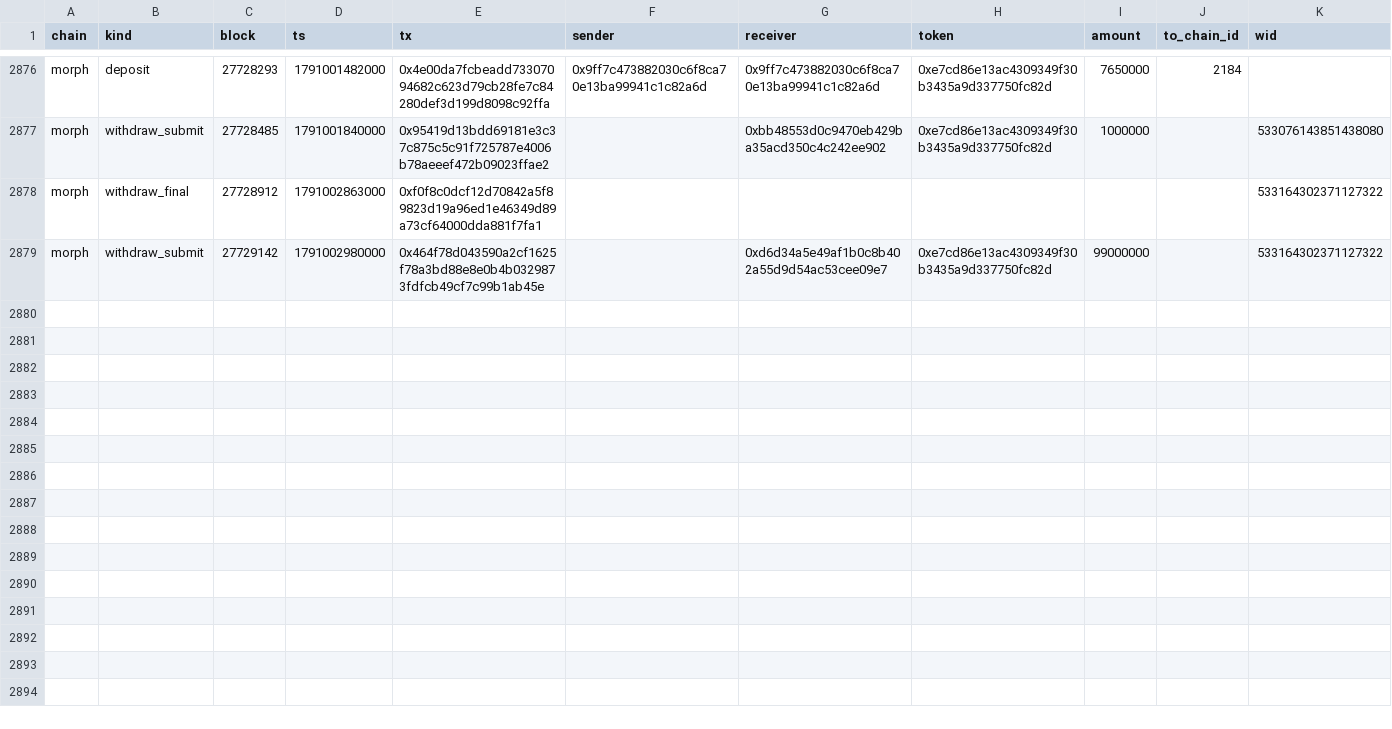
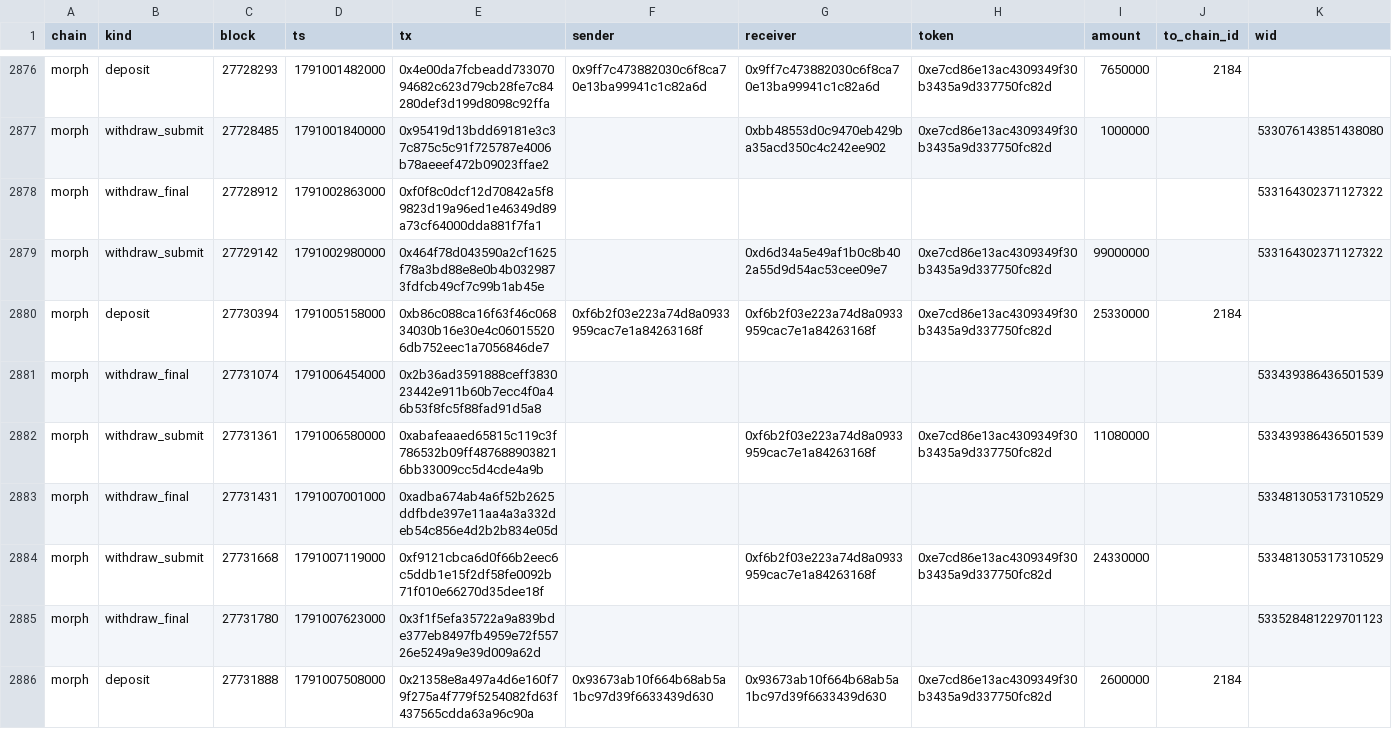
Before and after one commit to eferbarn/PopDex_Minor_Insights, a CSV file: bridge/morph.csv, drawn as a sheet; only a part is shown, gaps mark what is left out.

Commit message:
snapshot[bridge] 2026-10-03 1791007653877

```diff
--- a/bridge/morph.csv
+++ b/bridge/morph.csv
@@ -2879 +2879,8 @@ morph,withdraw_final,27728912,1791002863000,0xf0f8c0dcf12d70842a5f89823d19a96ed1
 morph,withdraw_submit,27729142,1791002980000,0x464f78d043590a2cf1625f78a3bd88e8e0b4b0329873fdfcb49cf7c99b1ab45e,,0xd6d34a5e49af1b0c8b402a55d9d54ac53cee09e7,0xe7cd86e13ac4309349f30b3435a9d337750fc82d,99000000,,533164302371127322
+morph,deposit,27730394,1791005158000,0xb86c088ca16f63f46c06834030b16e30e4c060155206db752eec1a7056846de7,0xf6b2f03e223a74d8a0933959cac7e1a84263168f,0xf6b2f03e223a74d8a0933959cac7e1a84263168f,0xe7cd86e13ac4309349f30b3435a9d337750fc82d,25330000,2184,
+morph,withdraw_final,27731074,1791006454000,0x2b36ad3591888ceff383023442e911b60b7ecc4f0a46b53f8fc5f88fad91d5a8,,,,,,533439386436501539
+morph,withdraw_submit,27731361,1791006580000,0xabafeaaed65815c119c3f786532b09ff4876889038216bb33009cc5d4cde4a9b,,0xf6b2f03e223a74d8a0933959cac7e1a84263168f,0xe7cd86e13ac4309349f30b3435a9d337750fc82d,11080000,,533439386436501539
+morph,withdraw_final,27731431,1791007001000,0xadba674ab4a6f52b2625ddfbde397e11aa4a3a332deb54c856e4d2b2b834e05d,,,,,,533481305317310529
+morph,withdraw_submit,27731668,1791007119000,0xf9121cbca6d0f66b2eec6c5ddb1e15f2df58fe0092b71f010e66270d35dee18f,,0xf6b2f03e223a74d8a0933959cac7e1a84263168f,0xe7cd86e13ac4309349f30b3435a9d337750fc82d,24330000,,533481305317310529
+morph,withdraw_final,27731780,1791007623000,0x3f1f5efa35722a9a839bde377eb8497fb4959e72f55726e5249a9e39d009a62d,,,,,,533528481229701123
+morph,deposit,27731888,1791007508000,0x21358e8a497a4d6e160f79f275a4f779f5254082fd63f437565cdda63a96c90a,0x93673ab10f664b68ab5a1bc97d39f6633439d630,0x93673ab10f664b68ab5a1bc97d39f6633439d630,0xe7cd86e13ac4309349f30b3435a9d337750fc82d,2600000,2184,
```
Also changed, not shown: 3 other files.
